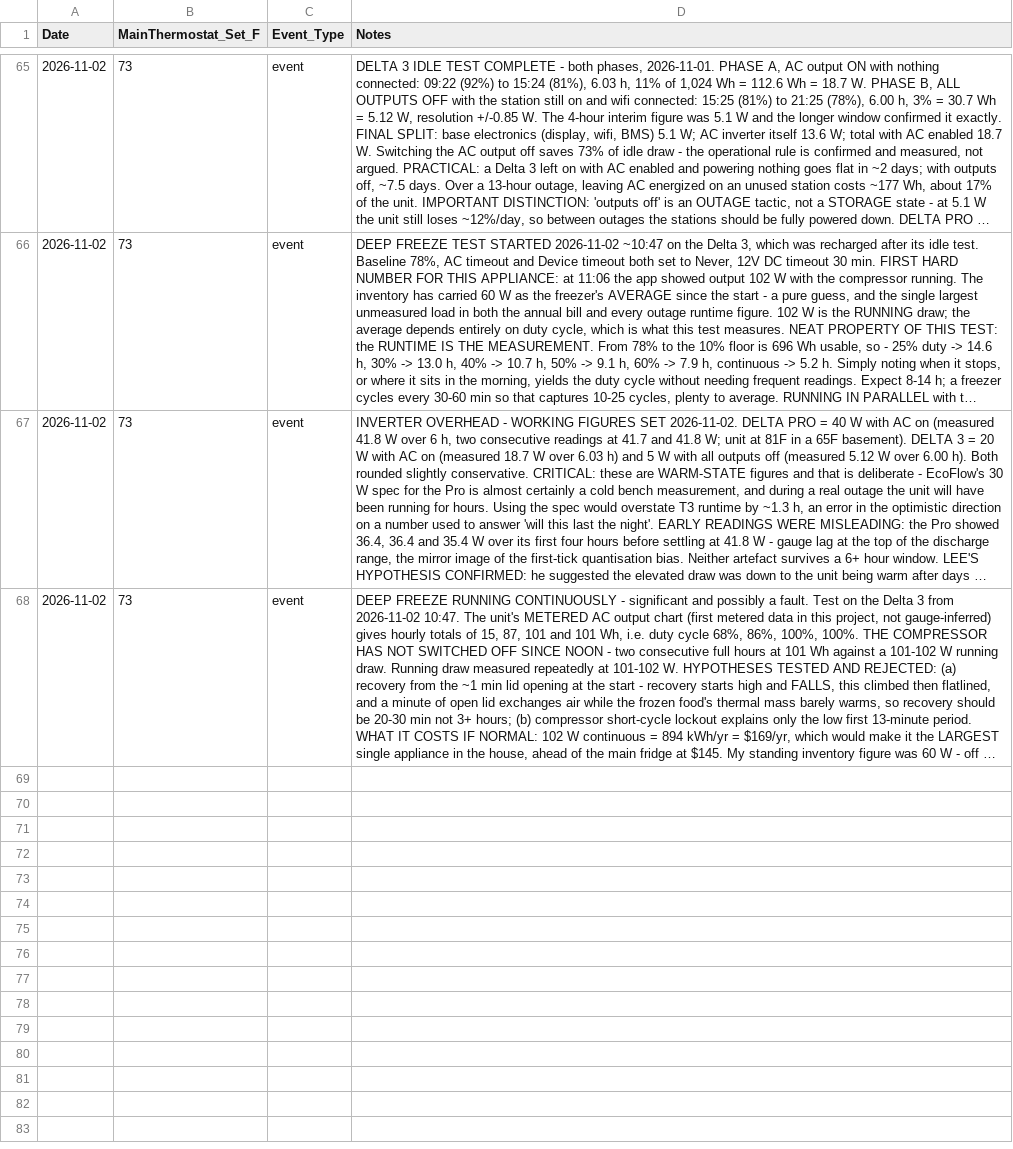
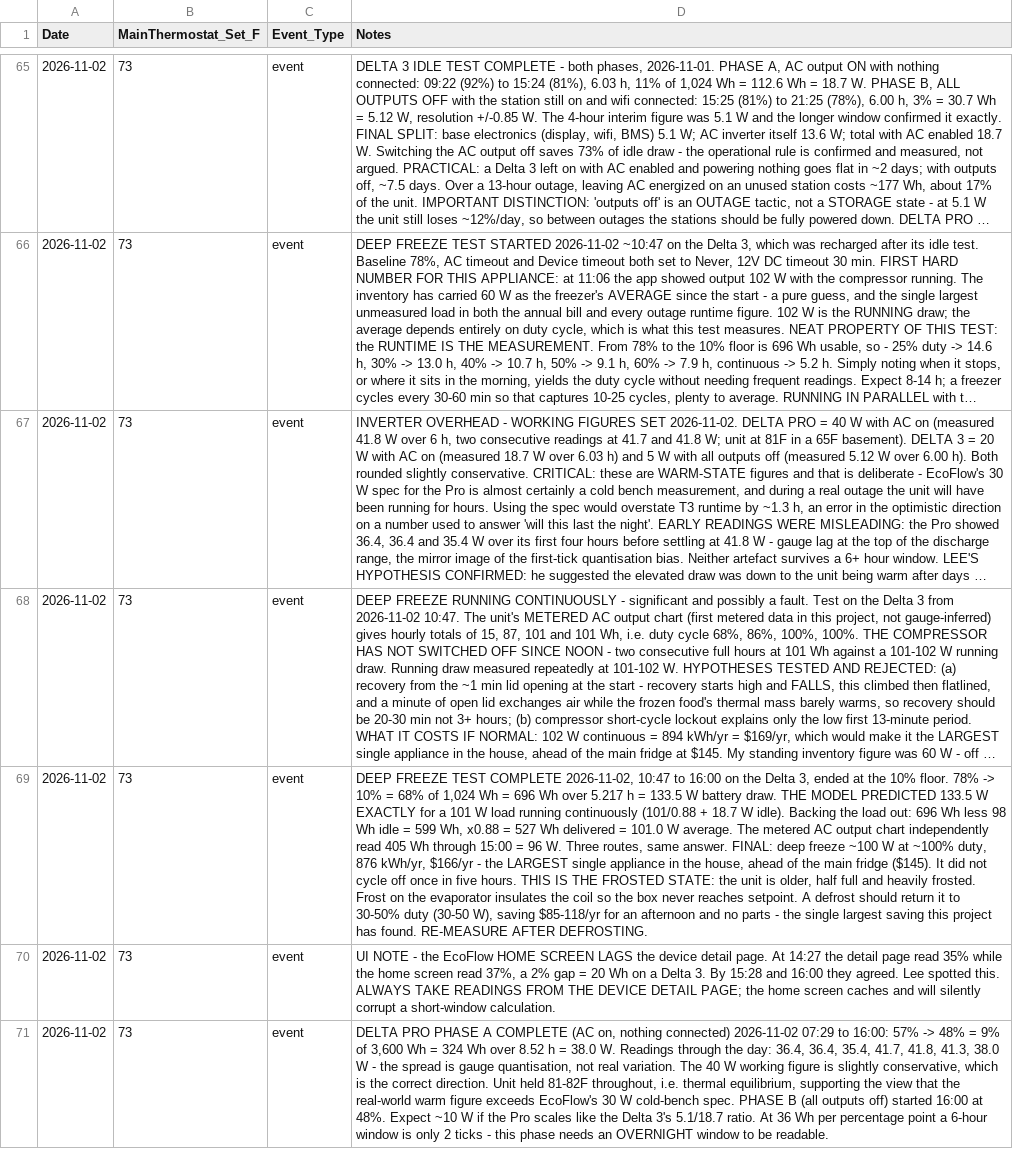
Before and after one commit to TFPleebo/Home_Report, a CSV file: data/settings_changelog.csv, drawn as a sheet; only a part is shown, gaps mark what is left out; long unchanged cells end in …; the diff names each change by its address in the sheet, - before the commit and + after, or states it on an @@ line.

Commit message:
Freezer final: 100W/100% duty, model predicted exactly; Pro Phase A 38W

```diff
--- a/data/settings_changelog.csv
+++ b/data/settings_changelog.csv
+row 69: 2026-11-02 | 73 | event | DEEP FREEZE TEST COMPLETE 2026-11-02, 10:47 to 16:00 on the Delta 3, ended at the 10% floor. 78% -> 10% = 68% of 1,024 Wh = 696 Wh over 5.217 h = 133.5 W battery draw. THE MODEL PREDICTED 133.5 W EXACTLY for a 101 W load running continuously (101/0.88 + 18.7 W idle). Backing the load out: 696 Wh less 98 Wh idle = 599 Wh, x0.88 = 527 Wh delivered = 101.0 W average. The metered AC output chart independently read 405 Wh through 15:00 = 96 W. Three routes, same answer. FINAL: deep freeze ~100 W at ~100% duty, 876 kWh/yr, $166/yr - the LARGEST single appliance in the house, ahead of the main fridge ($145). It did not cycle off once in five hours. THIS IS THE FROSTED STATE: the unit is older, half full and heavily frosted. Frost on the evaporator insulates the coil so the box never reaches setpoint. A defrost should return it to 30-50% duty (30-50 W), saving $85-118/yr for an afternoon and no parts - the single largest saving this project has found. RE-MEASURE AFTER DEFROSTING.
+row 70: 2026-11-02 | 73 | event | UI NOTE - the EcoFlow HOME SCREEN LAGS the device detail page. At 14:27 the detail page read 35% while the home screen read 37%, a 2% gap = 20 Wh on a Delta 3. By 15:28 and 16:00 they agreed. Lee spotted this. ALWAYS TAKE READINGS FROM THE DEVICE DETAIL PAGE; the home screen caches and will silently corrupt a short-window calculation.
+row 71: 2026-11-02 | 73 | event | DELTA PRO PHASE A COMPLETE (AC on, nothing connected) 2026-11-02 07:29 to 16:00: 57% -> 48% = 9% of 3,600 Wh = 324 Wh over 8.52 h = 38.0 W. Readings through the day: 36.4, 36.4, 35.4, 41.7, 41.8, 41.3, 38.0 W - the spread is gauge quantisation, not real variation. The 40 W working figure is slightly conservative, which is the correct direction. Unit held 81-82F throughout, i.e. thermal equilibrium, supporting the view that the real-world warm figure exceeds EcoFlow's 30 W cold-bench spec. PHASE B (all outputs off) started 16:00 at 48%. Expect ~10 W if the Pro scales like the Delta 3's 5.1/18.7 ratio. At 36 Wh per percentage point a 6-hour window is only 2 ticks - this phase needs an OVERNIGHT window to be readable.
```
